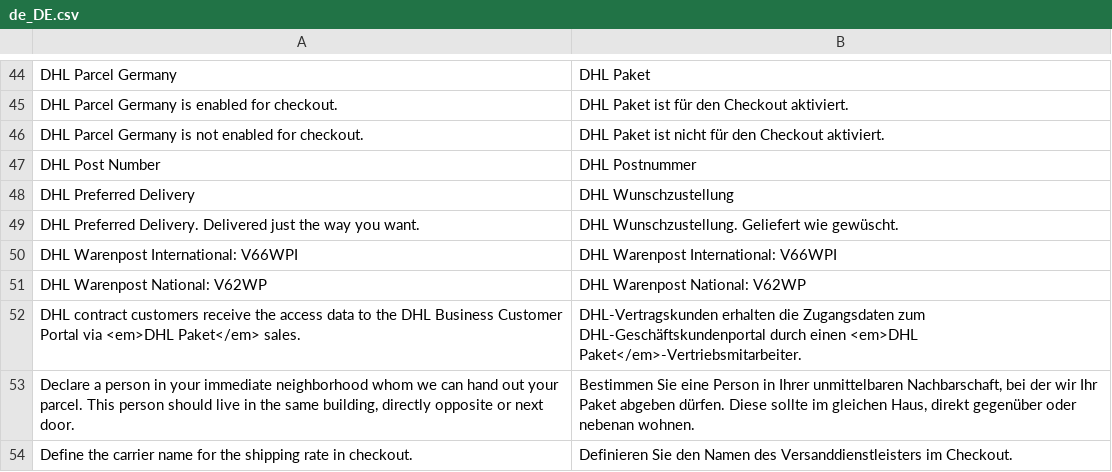
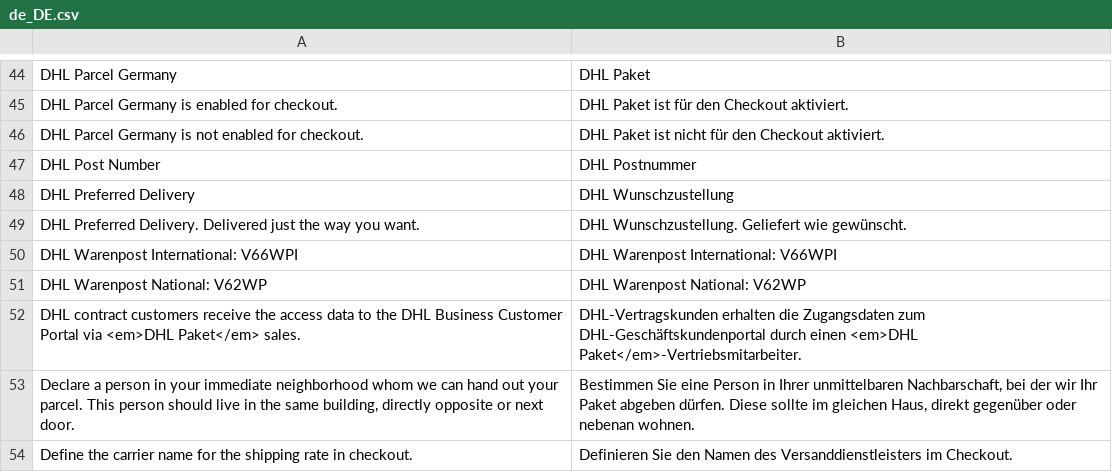
Before and after one commit to netresearch/dhl-module-carrier-paket, a CSV file: i18n/de_DE.csv, drawn as a sheet; only a part is shown, gaps mark what is left out; the diff names each change by its address in the sheet, - before the commit and + after, or states it on an @@ line.

Commit message:
DHLGW-1251: correct typo in DHL service box

```diff
--- a/i18n/de_DE.csv
+++ b/i18n/de_DE.csv
-B49: …Geliefert wie gewüscht.
+B49: …Geliefert wie gewünscht.
```
Also changed, not shown: 3 other files.
